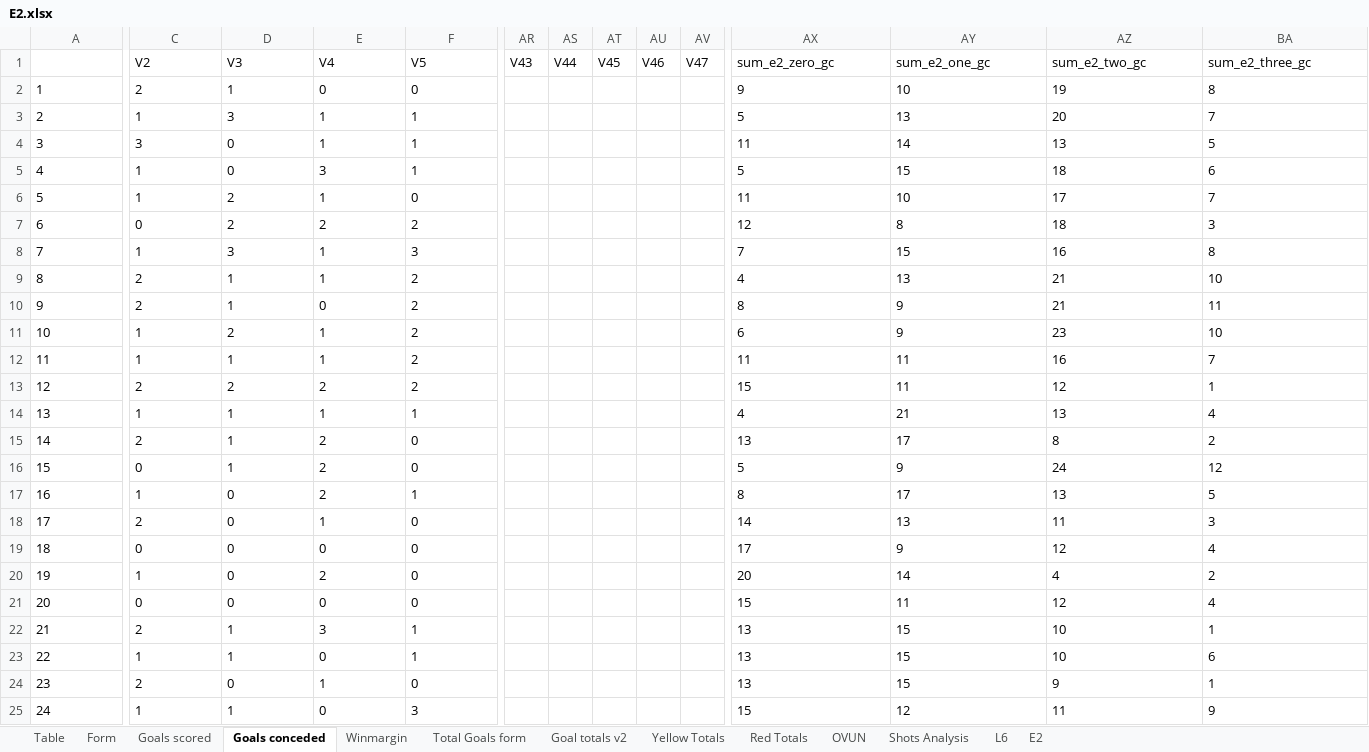
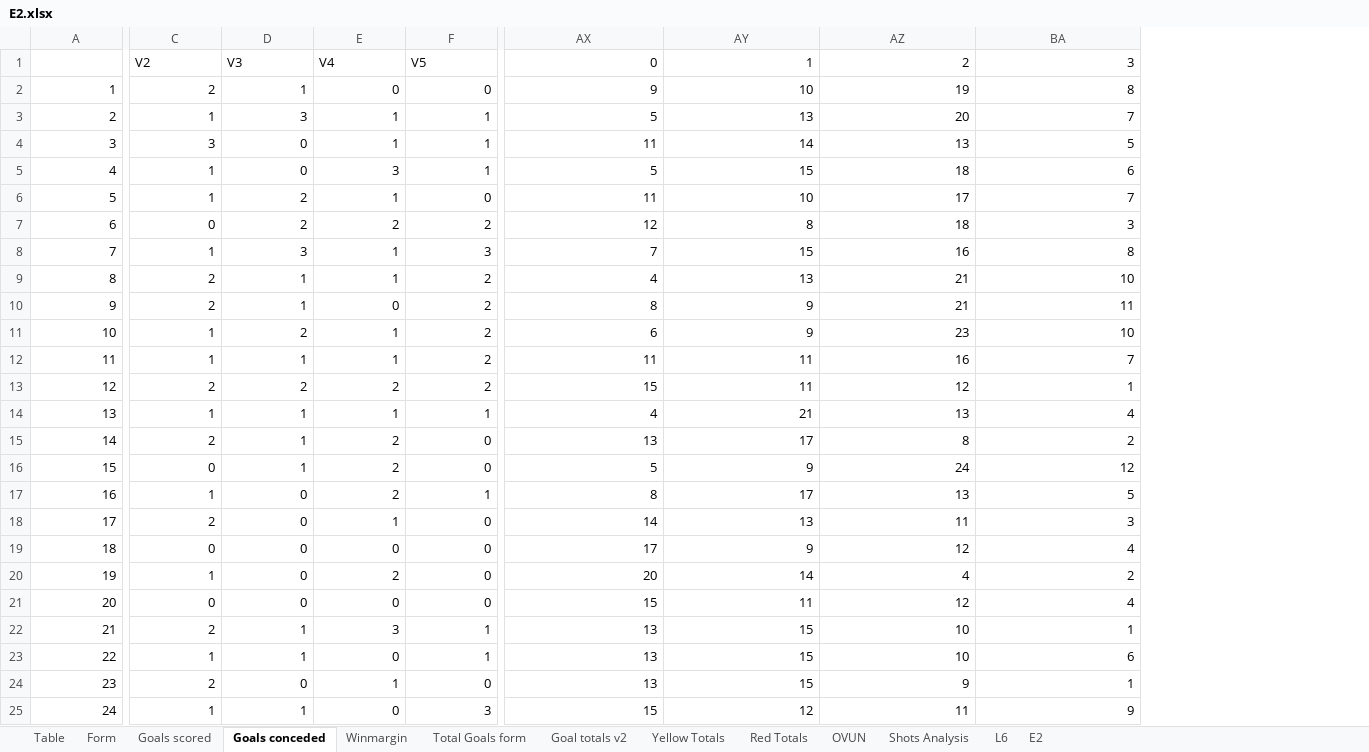
Before and after one commit to gitboyzorro5/Rsoccer, an Excel workbook: Divisions/E2.xlsx, sheet Goals conceded, drawn as a sheet; only a part is shown, gaps mark what is left out; values as stored, in another font and other column widths than the file's, no borders; conditional formats not drawn; the diff covers the shown part only; the diff names each change by its address in the sheet, - before the commit and + after, or states it on an @@ line.

```diff
--- a/Divisions/E2.xlsx (sheet Goals conceded)
+++ b/Divisions/E2.xlsx (sheet Goals conceded)
@@ column AR (V43) hidden, empty @@
@@ column AS (V44) hidden, empty @@
@@ column AT (V45) hidden, empty @@
@@ column AU (V46) hidden, empty @@
@@ column AV (V47) hidden, empty @@
-AX1: sum_e2_zero_gc
+AX1: 0
-AY1: sum_e2_one_gc
+AY1: 1
-AZ1: sum_e2_two_gc
+AZ1: 2
-BA1: sum_e2_three_gc
+BA1: 3
-A2:A25 alignment: left
+A2:A25 alignment: right
-C2:F23 alignment: left
+C2:F23 alignment: right
-AX2:BA25 alignment: left
+AX2:BA25 alignment: right
-C24:F24 alignment: left
+C24:F24 alignment: right
-C25:F25 alignment: left
+C25:F25 alignment: right
```
Also changed, not shown: cell formats elsewhere in this sheet, sheet Goal totals v2, sheet Total Goals form, sheet Goals scored, sheet Winmargin, sheet OVUN, sheet Table, 1 more sheet, Divisions/E3.xlsx, Divisions/EC.xlsx, 6 other files.
